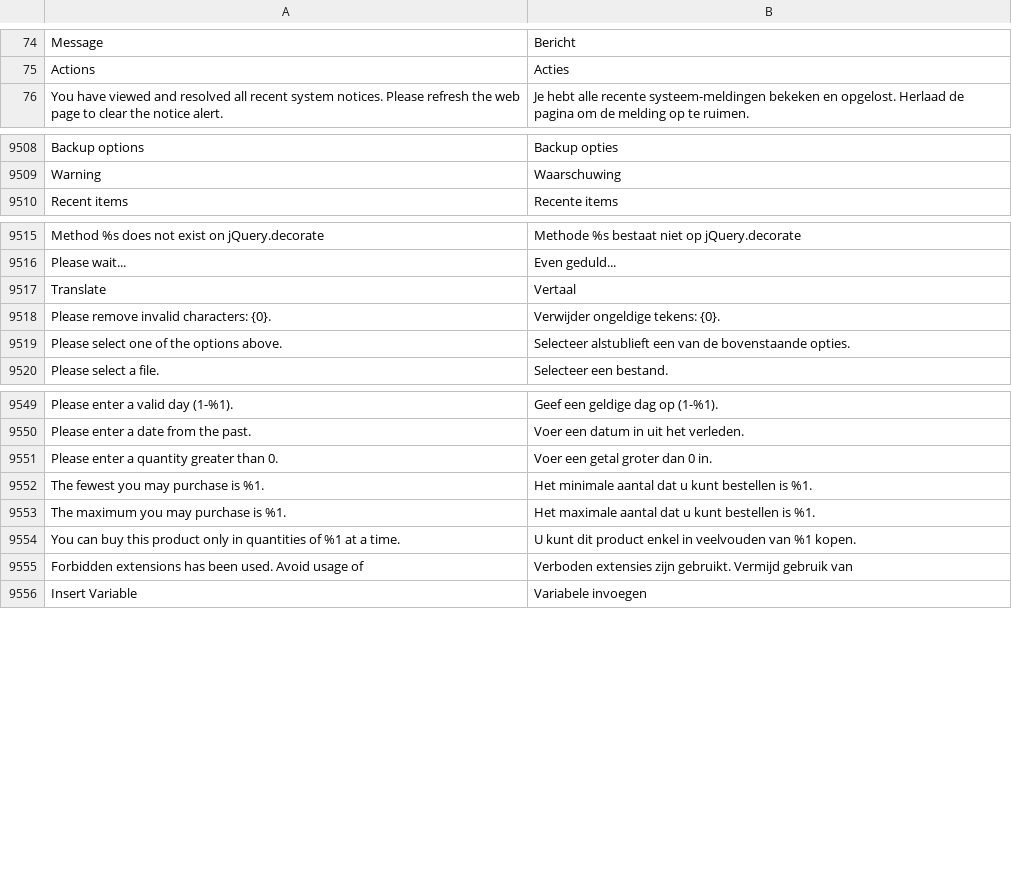
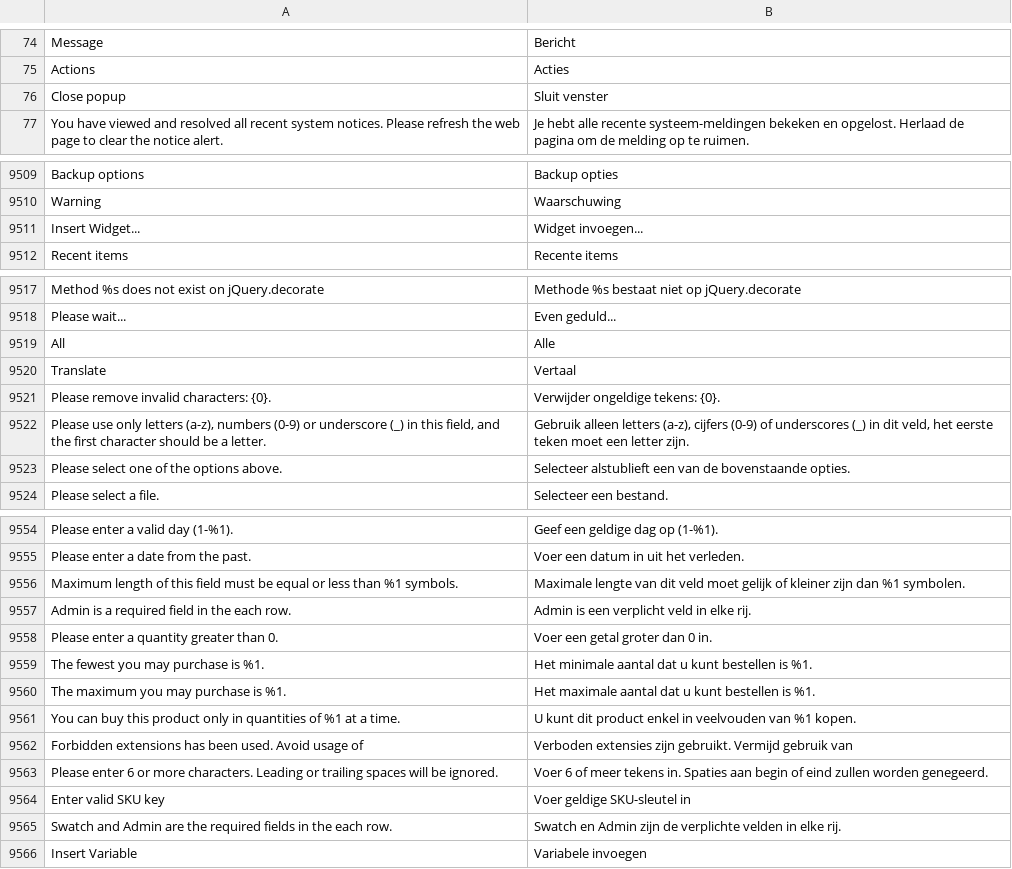
Before and after one commit to magento-l10n/language-nl_DI, a CSV file: nl_DI.csv, drawn as a sheet; only a part is shown, gaps mark what is left out; the diff covers the shown part only; the diff names each change by its address in the sheet, - before the commit and + after, or states it on an @@ line.

Commit message:
Updating translations from Crowdin.

```diff
--- a/nl_DI.csv
+++ b/nl_DI.csv
+row 76: Close popup | Sluit venster
+row 9511: Insert Widget... | Widget invoegen...
+row 9519: All | Alle
+row 9522: Please use only letters (a-z), numbers (0-9) or underscore (_) in this field, and the first character should be a letter. | Gebruik alleen letters (a-z), cijfers (0-9) of underscores (_) in dit veld, het eerste teken moet een letter zijn.
+row 9556: Maximum length of this field must be equal or less than %1 symbols. | Maximale lengte van dit veld moet gelijk of kleiner zijn dan %1 symbolen.
+row 9557: Admin is a required field in the each row. | Admin is een verplicht veld in elke rij.
+row 9563: Please enter 6 or more characters. Leading or trailing spaces will be ignored. | Voer 6 of meer tekens in. Spaties aan begin of eind zullen worden genegeerd.
+row 9564: Enter valid SKU key | Voer geldige SKU-sleutel in
+row 9565: Swatch and Admin are the required fields in the each row. | Swatch en Admin zijn de verplichte velden in elke rij.
```
Also changed, not shown: 1 added row elsewhere in this file, 1 other file.
